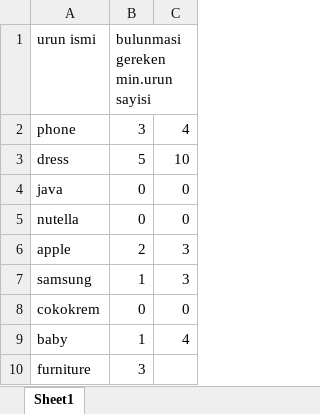
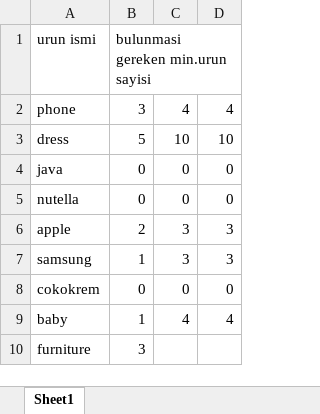
Before and after one commit to bulutluoz/Team148_Cucumber_Winter2024, an Excel workbook: target/test-classes/urunListesi.xlsx, sheet Sheet1, drawn as a sheet; values as stored, in another font and other column widths than the file's, no borders; the diff names each change by its address in the sheet, - before the commit and + after, or states it on an @@ line.

```diff
--- a/target/test-classes/urunListesi.xlsx (sheet Sheet1)
+++ b/target/test-classes/urunListesi.xlsx (sheet Sheet1)
+column D, rows 2-9: 4 | 10 | 0 | 0 | 3 | 3 | 0 | 4
```
Also changed, not shown: 20 other files.
